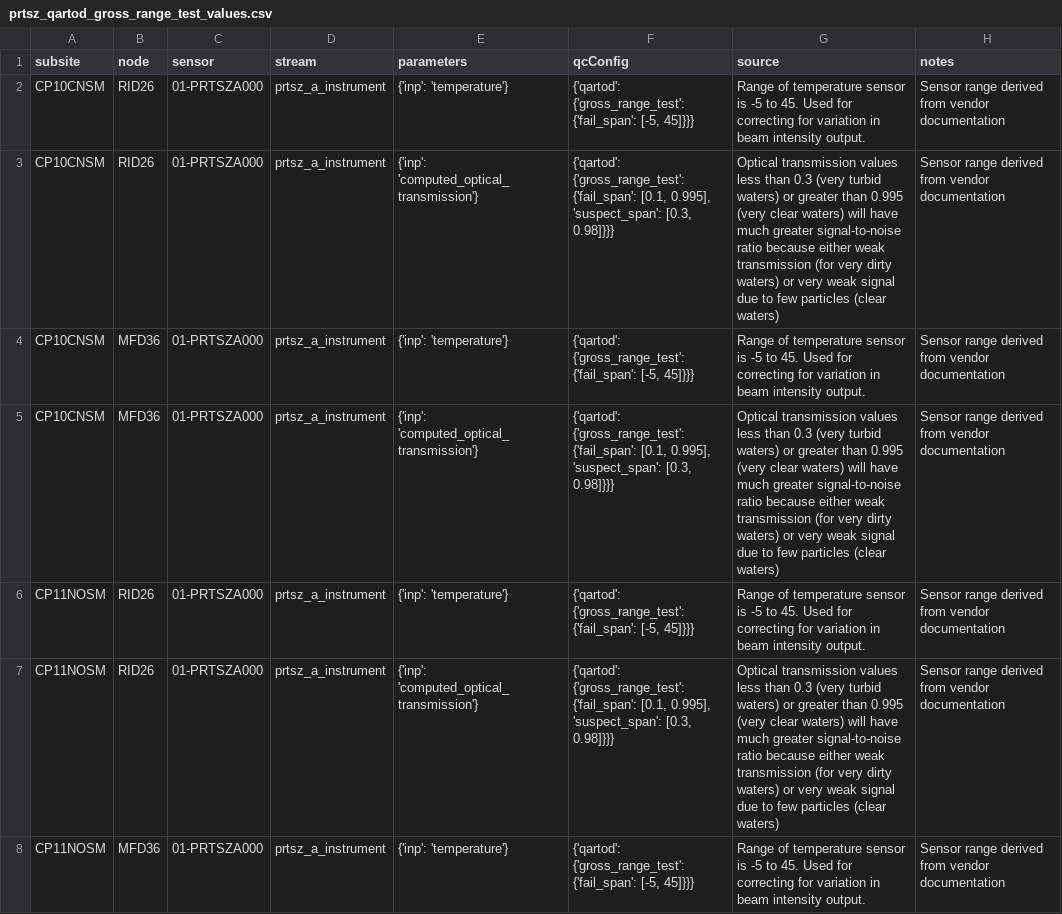
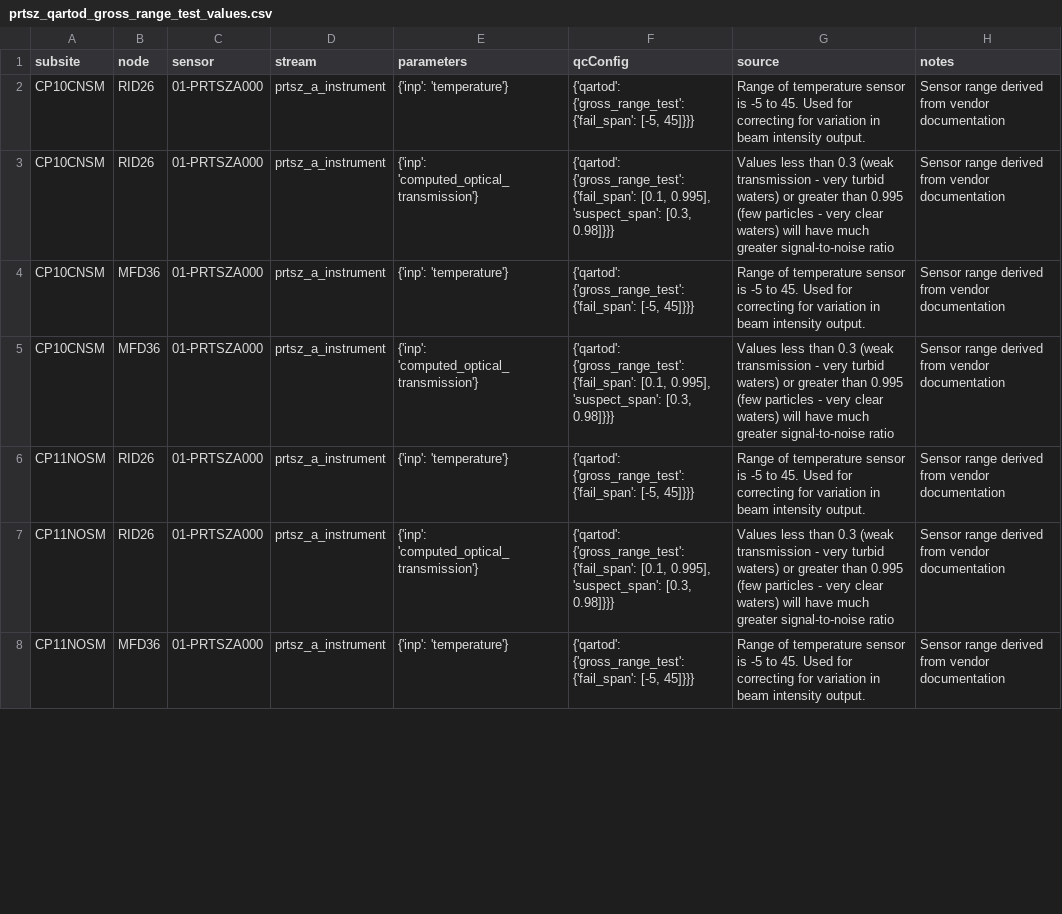
Before and after one commit to oceanobservatories/qc-lookup, a CSV file: qartod/prtsz/prtsz_qartod_gross_range_test_values.csv, drawn as a sheet; only a part is shown; the diff covers the shown part only.

Commit message:
Update prtsz_qartod_gross_range_test_values.csv
Cut down length of "source" field

```diff
--- a/qartod/prtsz/prtsz_qartod_gross_range_test_values.csv
+++ b/qartod/prtsz/prtsz_qartod_gross_range_test_values.csv
@@ -2,7 +2,7 @@ subsite,node,sensor,stream,parameters,qcConfig,source,notes
 CP10CNSM,RID26,01-PRTSZA000,prtsz_a_instrument,{'inp': 'temperature'},"{'qartod': {'gross_range_test': {'fail_span': [-5, 45]}}}",Range of temperature sensor is -5 to 45. Used for correcting for variation in beam intensity output.,Sensor range derived from vendor documentation
-CP10CNSM,RID26,01-PRTSZA000,prtsz_a_instrument,{'inp': 'computed_optical_transmission'},"{'qartod': {'gross_range_test': {'fail_span': [0.1, 0.995], 'suspect_span': [0.3, 0.98]}}}",Optical transmission values less than 0.3 (very turbid waters) or greater than 0.995 (very clear waters) will have much greater signal-to-noise ratio because either weak transmission (for very dirty waters) or very weak signal due to few particles (clear waters),Sensor range derived from vendor documentation
+CP10CNSM,RID26,01-PRTSZA000,prtsz_a_instrument,{'inp': 'computed_optical_transmission'},"{'qartod': {'gross_range_test': {'fail_span': [0.1, 0.995], 'suspect_span': [0.3, 0.98]}}}",Values less than 0.3 (weak transmission - very turbid waters) or greater than 0.995 (few particles - very clear waters) will have much greater signal-to-noise ratio,Sensor range derived from vendor documentation
 CP10CNSM,MFD36,01-PRTSZA000,prtsz_a_instrument,{'inp': 'temperature'},"{'qartod': {'gross_range_test': {'fail_span': [-5, 45]}}}",Range of temperature sensor is -5 to 45. Used for correcting for variation in beam intensity output.,Sensor range derived from vendor documentation
-CP10CNSM,MFD36,01-PRTSZA000,prtsz_a_instrument,{'inp': 'computed_optical_transmission'},"{'qartod': {'gross_range_test': {'fail_span': [0.1, 0.995], 'suspect_span': [0.3, 0.98]}}}",Optical transmission values less than 0.3 (very turbid waters) or greater than 0.995 (very clear waters) will have much greater signal-to-noise ratio because either weak transmission (for very dirty waters) or very weak signal due to few particles (clear waters),Sensor range derived from vendor documentation
+CP10CNSM,MFD36,01-PRTSZA000,prtsz_a_instrument,{'inp': 'computed_optical_transmission'},"{'qartod': {'gross_range_test': {'fail_span': [0.1, 0.995], 'suspect_span': [0.3, 0.98]}}}",Values less than 0.3 (weak transmission - very turbid waters) or greater than 0.995 (few particles - very clear waters) will have much greater signal-to-noise ratio,Sensor range derived from vendor documentation
 CP11NOSM,RID26,01-PRTSZA000,prtsz_a_instrument,{'inp': 'temperature'},"{'qartod': {'gross_range_test': {'fail_span': [-5, 45]}}}",Range of temperature sensor is -5 to 45. Used for correcting for variation in beam intensity output.,Sensor range derived from vendor documentation
-CP11NOSM,RID26,01-PRTSZA000,prtsz_a_instrument,{'inp': 'computed_optical_transmission'},"{'qartod': {'gross_range_test': {'fail_span': [0.1, 0.995], 'suspect_span': [0.3, 0.98]}}}",Optical transmission values less than 0.3 (very turbid waters) or greater than 0.995 (very clear waters) will have much greater signal-to-noise ratio because either weak transmission (for very dirty waters) or very weak signal due to few particles (clear waters),Sensor range derived from vendor documentation
+CP11NOSM,RID26,01-PRTSZA000,prtsz_a_instrument,{'inp': 'computed_optical_transmission'},"{'qartod': {'gross_range_test': {'fail_span': [0.1, 0.995], 'suspect_span': [0.3, 0.98]}}}",Values less than 0.3 (weak transmission - very turbid waters) or greater than 0.995 (few particles - very clear waters) will have much greater signal-to-noise ratio,Sensor range derived from vendor documentation
 CP11NOSM,MFD36,01-PRTSZA000,prtsz_a_instrument,{'inp': 'temperature'},"{'qartod': {'gross_range_test': {'fail_span': [-5, 45]}}}",Range of temperature sensor is -5 to 45. Used for correcting for variation in beam intensity output.,Sensor range derived from vendor documentation
```
Also changed, not shown: 3 edited cells elsewhere in this file.
